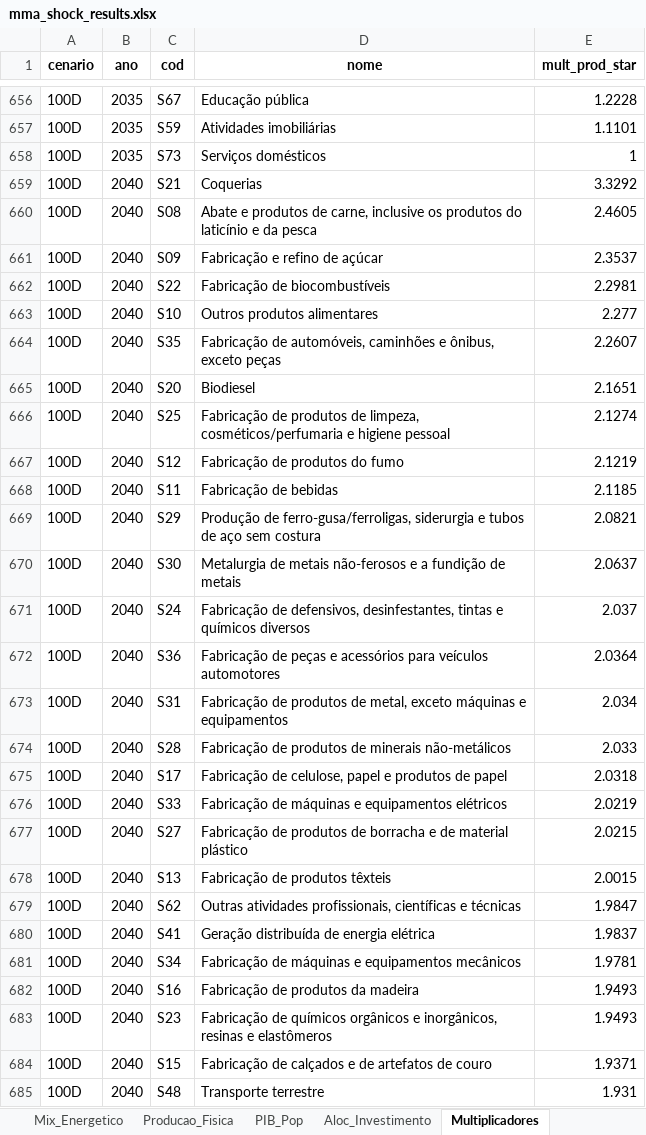
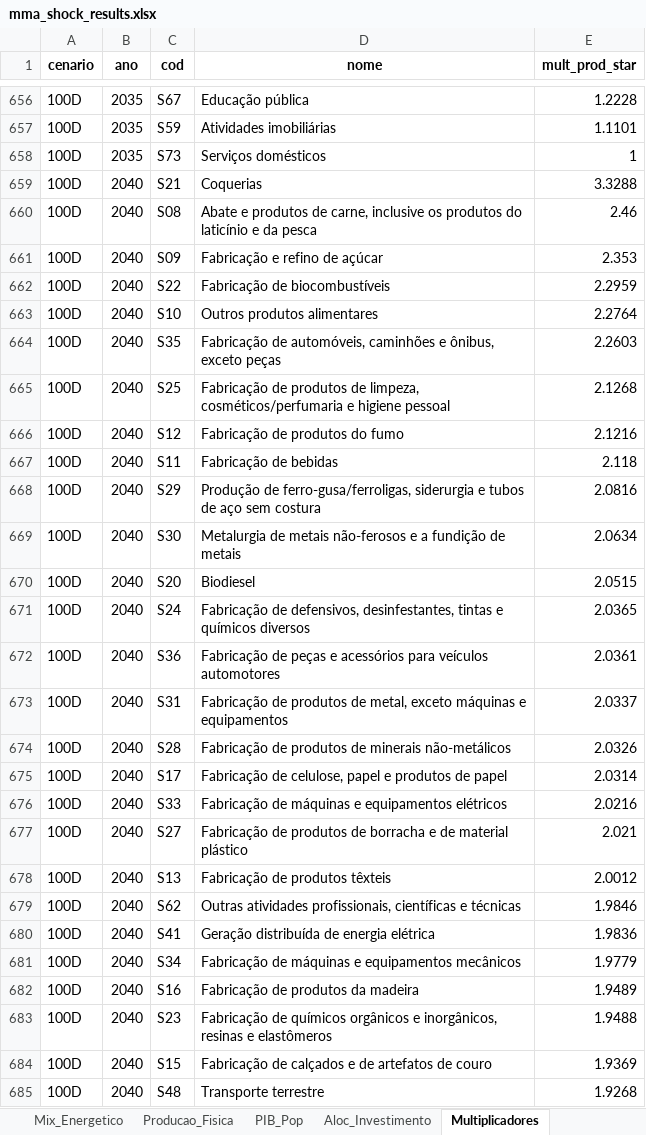
Before and after one commit to cludovique/brazil-climate-macro-model, an Excel workbook: outputs/tables/mma_shock_results.xlsx, sheet Multiplicadores, drawn as a sheet; only a part is shown, gaps mark what is left out; values as stored, in another font and other column widths than the file's, no borders; removed rows and columns are numbered as before the commit, all else as after; the diff covers the shown part only; the diff names each change by its address in the sheet, - before the commit and + after, or states it on an @@ line.

```diff
--- a/outputs/tables/mma_shock_results.xlsx (sheet Multiplicadores)
+++ b/outputs/tables/mma_shock_results.xlsx (sheet Multiplicadores)
-E659 (mult_prod_star): 3.3292
+E659 (mult_prod_star): 3.3288
-E660 (mult_prod_star): 2.4605
+E660 (mult_prod_star): 2.46
-E661 (mult_prod_star): 2.3537
+E661 (mult_prod_star): 2.353
-E662 (mult_prod_star): 2.2981
+E662 (mult_prod_star): 2.2959
-E663 (mult_prod_star): 2.277
+E663 (mult_prod_star): 2.2764
-E664 (mult_prod_star): 2.2607
+E664 (mult_prod_star): 2.2603
-row 665: 100D | 2040 | S20 | Biodiesel | 2.1651
-E665 (mult_prod_star): 2.1274
+E665 (mult_prod_star): 2.1268
-E666 (mult_prod_star): 2.1219
+E666 (mult_prod_star): 2.1216
-E667 (mult_prod_star): 2.1185
+E667 (mult_prod_star): 2.118
-E668 (mult_prod_star): 2.0821
+E668 (mult_prod_star): 2.0816
-E669 (mult_prod_star): 2.0637
+E669 (mult_prod_star): 2.0634
+row 670: 100D | 2040 | S20 | Biodiesel | 2.0515
-E671 (mult_prod_star): 2.037
+E671 (mult_prod_star): 2.0365
-E672 (mult_prod_star): 2.0364
+E672 (mult_prod_star): 2.0361
-E673 (mult_prod_star): 2.034
+E673 (mult_prod_star): 2.0337
-E674 (mult_prod_star): 2.033
+E674 (mult_prod_star): 2.0326
-E675 (mult_prod_star): 2.0318
+E675 (mult_prod_star): 2.0314
-E676 (mult_prod_star): 2.0219
+E676 (mult_prod_star): 2.0216
-E677 (mult_prod_star): 2.0215
+E677 (mult_prod_star): 2.021
-E678 (mult_prod_star): 2.0015
+E678 (mult_prod_star): 2.0012
-E679 (mult_prod_star): 1.9847
+E679 (mult_prod_star): 1.9846
-E680 (mult_prod_star): 1.9837
+E680 (mult_prod_star): 1.9836
-E681 (mult_prod_star): 1.9781
+E681 (mult_prod_star): 1.9779
-E682 (mult_prod_star): 1.9493
+E682 (mult_prod_star): 1.9489
-E683 (mult_prod_star): 1.9493
+E683 (mult_prod_star): 1.9488
-E684 (mult_prod_star): 1.9371
+E684 (mult_prod_star): 1.9369
-E685 (mult_prod_star): 1.931
+E685 (mult_prod_star): 1.9268
```
Also changed, not shown: 16 added rows, 16 removed rows and 357 edited cells elsewhere in this sheet, sheet Resultados_Completos, sheet Resumo, sheet Linkage_Comp, sheet Top15_por_Setor, sheet Tax_Choques, sheet Energia_Impacto, 2 more sheets, 4 other files.
